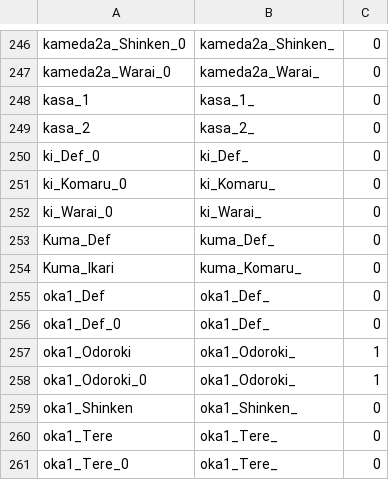
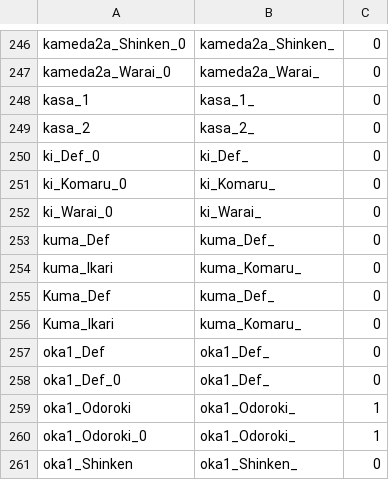
Before and after one commit to 07th-mod/higurashi-patch-compiler, a CSV file: data/sprites/rulefile.csv, drawn as a sheet; only a part is shown, gaps mark what is left out; the shorter side is filled out with more unchanged rows.

```diff
--- a/data/sprites/rulefile.csv
+++ b/data/sprites/rulefile.csv
@@ -252,2 +252,4 @@ ki_Komaru_0,ki_Komaru_,0
 ki_Warai_0,ki_Warai_,0
+kuma_Def,kuma_Def_,0
+kuma_Ikari,kuma_Komaru_,0
 Kuma_Def,kuma_Def_,0
```
Also changed, not shown: 1 other file.
